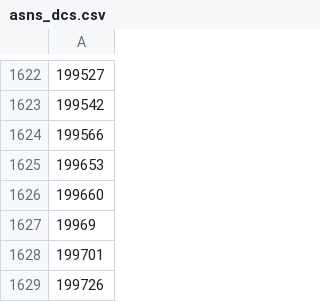
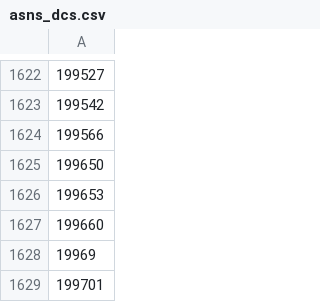
Before and after one commit to Umkus/ip-index, a CSV file: data/asns_dcs.csv, drawn as a sheet; only a part is shown, gaps mark what is left out; the shorter side is filled out with more unchanged rows; the diff names each change by its address in the sheet, - before the commit and + after, or states it on an @@ line.

```diff
--- a/data/asns_dcs.csv
+++ b/data/asns_dcs.csv
+row 1625: 199650
```
